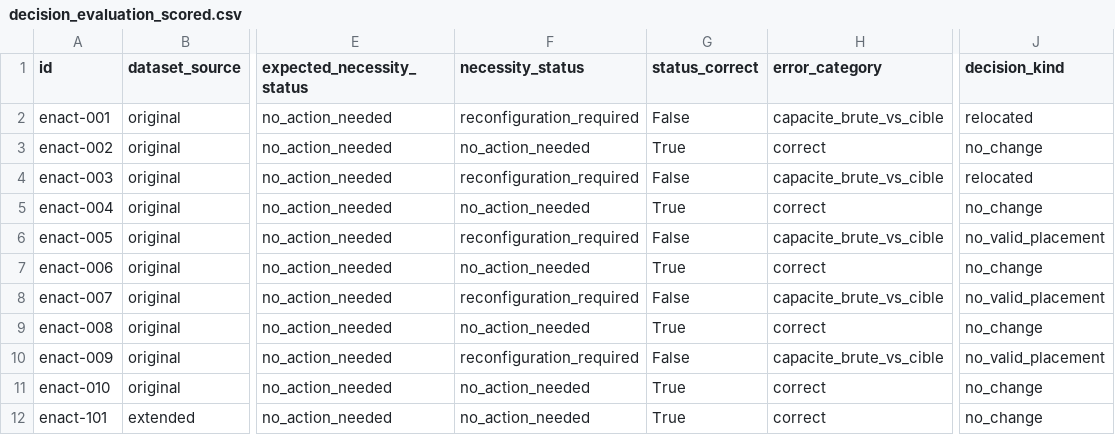
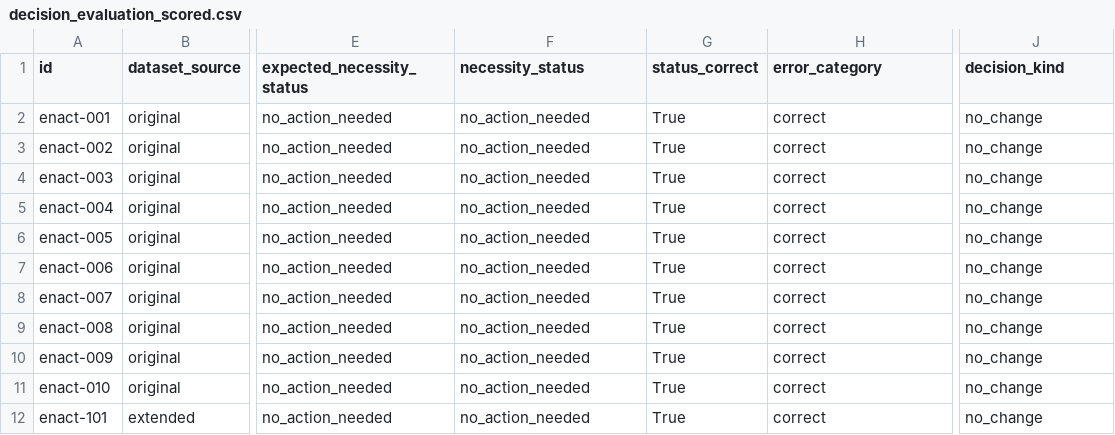
Before and after one commit to MorelK1/LLM-based-Offloading, a CSV file: experimentation/data/decision_evaluation_scored.csv, drawn as a sheet; only a part is shown, gaps mark what is left out; the diff names each change by its address in the sheet, - before the commit and + after, or states it on an @@ line.

```diff
--- a/experimentation/data/decision_evaluation_scored.csv
+++ b/experimentation/data/decision_evaluation_scored.csv
-F2 (necessity_status): reconfiguration_required
+F2 (necessity_status): no_action_needed
-G2 (status_correct): False
+G2 (status_correct): True
-H2 (error_category): capacite_brute_vs_cible
+H2 (error_category): correct
-J2 (decision_kind): relocated
+J2 (decision_kind): no_change
-F4 (necessity_status): reconfiguration_required
+F4 (necessity_status): no_action_needed
-G4 (status_correct): False
+G4 (status_correct): True
-H4 (error_category): capacite_brute_vs_cible
+H4 (error_category): correct
-J4 (decision_kind): relocated
+J4 (decision_kind): no_change
-F6 (necessity_status): reconfiguration_required
+F6 (necessity_status): no_action_needed
-G6 (status_correct): False
+G6 (status_correct): True
-H6 (error_category): capacite_brute_vs_cible
+H6 (error_category): correct
-J6 (decision_kind): no_valid_placement
+J6 (decision_kind): no_change
-F8 (necessity_status): reconfiguration_required
+F8 (necessity_status): no_action_needed
-G8 (status_correct): False
+G8 (status_correct): True
-H8 (error_category): capacite_brute_vs_cible
+H8 (error_category): correct
-J8 (decision_kind): no_valid_placement
+J8 (decision_kind): no_change
-F10 (necessity_status): reconfiguration_required
+F10 (necessity_status): no_action_needed
-G10 (status_correct): False
+G10 (status_correct): True
-H10 (error_category): capacite_brute_vs_cible
+H10 (error_category): correct
-J10 (decision_kind): no_valid_placement
+J10 (decision_kind): no_change
```
Also changed, not shown: 1 other file.
